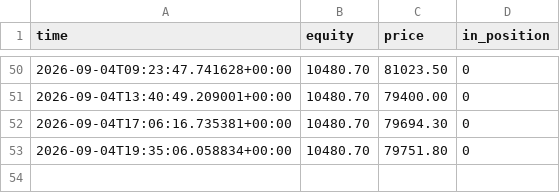
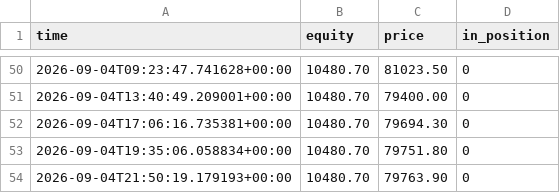
Before and after one commit to Alen9/Test-Trader, a CSV file: equity_history.csv, drawn as a sheet; only a part is shown, gaps mark what is left out.

```diff
--- a/equity_history.csv
+++ b/equity_history.csv
@@ -53 +53,2 @@ time,equity,price,in_position
 2026-09-04T19:35:06.058834+00:00,10480.70,79751.80,0
+2026-09-04T21:50:19.179193+00:00,10480.70,79763.90,0
```
Also changed, not shown: trades_log.csv, 3 other files.
